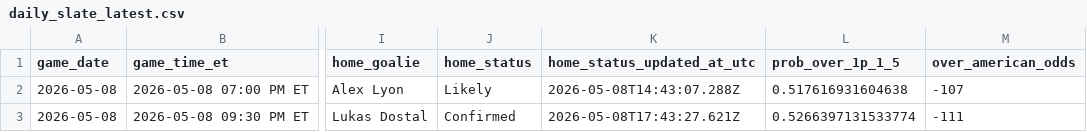
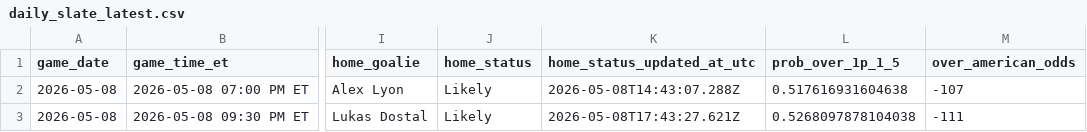
Before and after one commit to gauravgandhi01/first_period_stats, a CSV file: live/daily_slate_latest.csv, drawn as a sheet; only a part is shown, gaps mark what is left out; the diff names each change by its address in the sheet, - before the commit and + after, or states it on an @@ line.

Commit message:
auto: update firstperiodstats outputs for 2026-05-08 (2026-05-08 19:55:07 UTC)

```diff
--- a/live/daily_slate_latest.csv
+++ b/live/daily_slate_latest.csv
-J3 (home_status): Confirmed
+J3 (home_status): Likely
-L3 (prob_over_1p_1_5): 0.5266397131533774
+L3 (prob_over_1p_1_5): 0.5268097878104038
```
Also changed, not shown: 3 other files.
